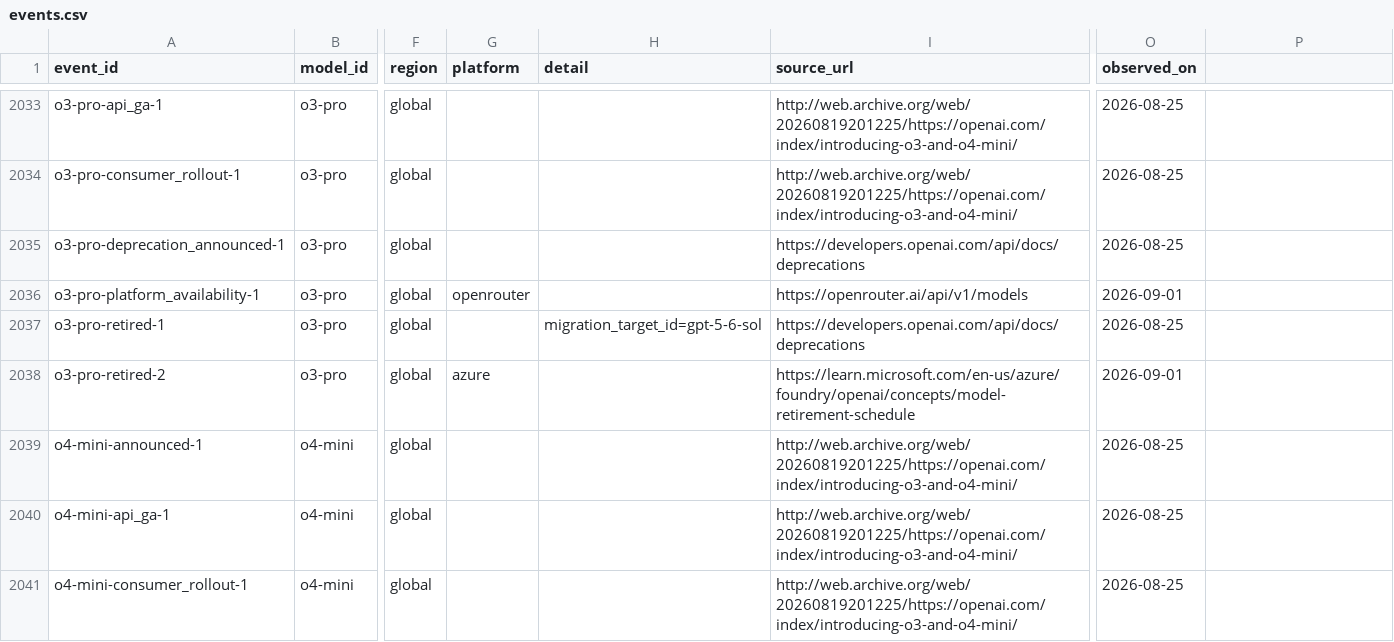
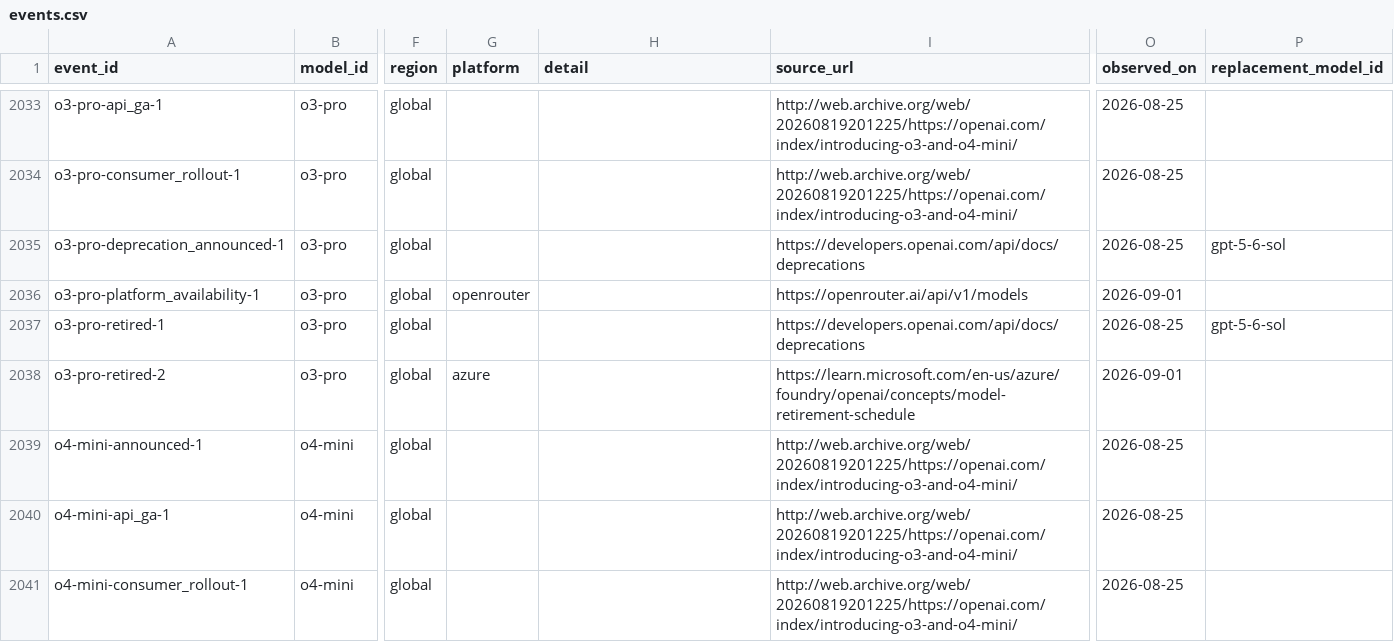
Before and after one commit to YasamanAnsari/llm-ledger, a CSV file: data/core/events.csv, drawn as a sheet; only a part is shown, gaps mark what is left out; the diff covers the shown part only; the diff names each change by its address in the sheet, - before the commit and + after, or states it on an @@ line.

Commit message:
feat: openness columns, permissive license family and replacement links
Add license_has_branding_clause, license_has_use_restrictions,
training_data_released and training_code_released to models.csv and fill
them for the fully open families from their cards and license texts.
OpenMDW and CC-BY-4.0 get a permissive family. New license_changed and
version_observed event types, and a replacement_model_id column on
deprecation and retirement events.

```diff
--- a/data/core/events.csv
+++ b/data/core/events.csv
-P1: (empty)
+P1: replacement_model_id
-P2035 (replacement_model_id): (empty)
+P2035 (replacement_model_id): gpt-5-6-sol
-H2037 (detail): migration_target_id=gpt-5-6-sol
+H2037 (detail): (empty)
-P2037 (replacement_model_id): (empty)
+P2037 (replacement_model_id): gpt-5-6-sol
```
Also changed, not shown: 33 edited cells elsewhere in this file, data/generated/models_latest.csv, 11 other files.
